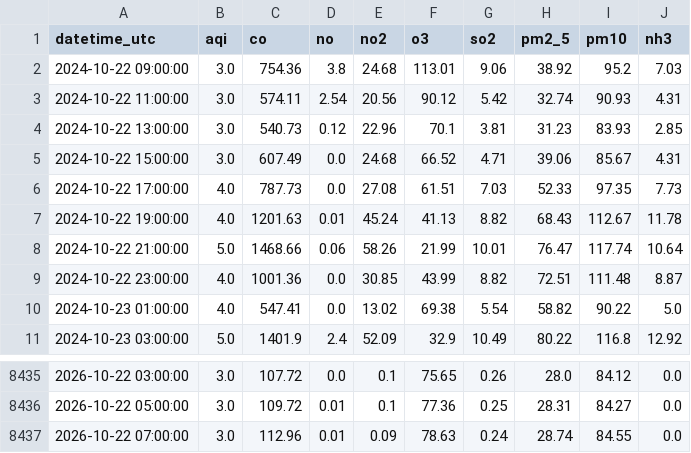
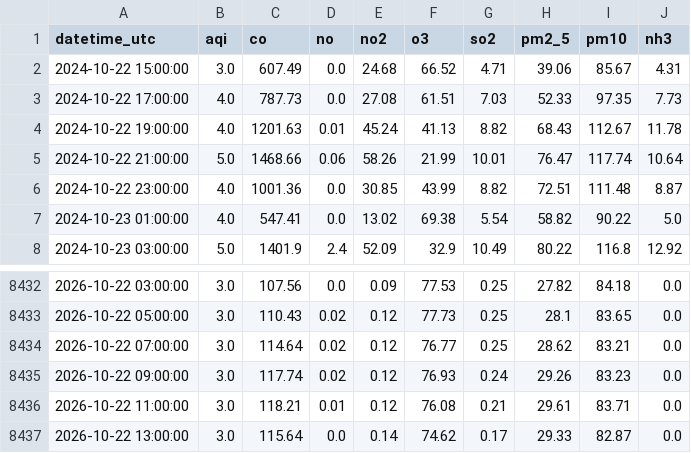
Before and after one commit to Zainab1003/AQIproject, a CSV file: data/2_years.csv, drawn as a sheet; only a part is shown, gaps mark what is left out; the diff covers the shown part only.

```diff
--- a/data/2_years.csv
+++ b/data/2_years.csv
@@ -1,5 +1,2 @@
 datetime_utc,aqi,co,no,no2,o3,so2,pm2_5,pm10,nh3
-2024-10-22 09:00:00,3.0,754.36,3.8,24.68,113.01,9.06,38.92,95.2,7.03
-2024-10-22 11:00:00,3.0,574.11,2.54,20.56,90.12,5.42,32.74,90.93,4.31
-2024-10-22 13:00:00,3.0,540.73,0.12,22.96,70.1,3.81,31.23,83.93,2.85
 2024-10-22 15:00:00,3.0,607.49,0.0,24.68,66.52,4.71,39.06,85.67,4.31
@@ -8435,3 +8432,6 @@ datetime_utc,aqi,co,no,no2,o3,so2,pm2_5,pm10,nh3
-2026-10-22 03:00:00,3.0,107.72,0.0,0.1,75.65,0.26,28.0,84.12,0.0
-2026-10-22 05:00:00,3.0,109.72,0.01,0.1,77.36,0.25,28.31,84.27,0.0
-2026-10-22 07:00:00,3.0,112.96,0.01,0.09,78.63,0.24,28.74,84.55,0.0
+2026-10-22 03:00:00,3.0,107.56,0.0,0.09,77.53,0.25,27.82,84.18,0.0
+2026-10-22 05:00:00,3.0,110.43,0.02,0.12,77.73,0.25,28.1,83.65,0.0
+2026-10-22 07:00:00,3.0,114.64,0.02,0.12,76.77,0.25,28.62,83.21,0.0
+2026-10-22 09:00:00,3.0,117.74,0.02,0.12,76.93,0.24,29.26,83.23,0.0
+2026-10-22 11:00:00,3.0,118.21,0.01,0.12,76.08,0.21,29.61,83.71,0.0
+2026-10-22 13:00:00,3.0,115.64,0.0,0.14,74.62,0.17,29.33,82.87,0.0
```
Also changed, not shown: 32 edited cells elsewhere in this file.
